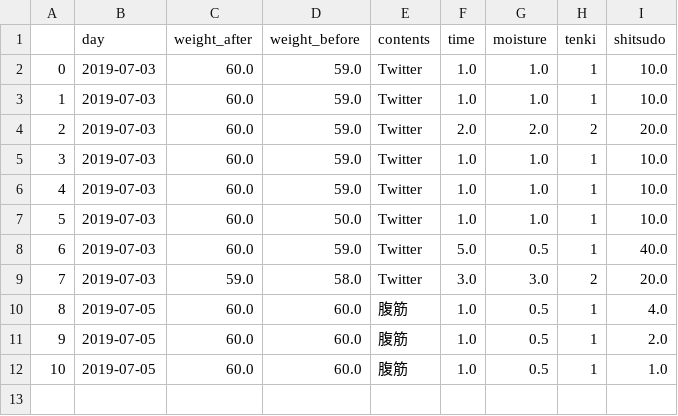
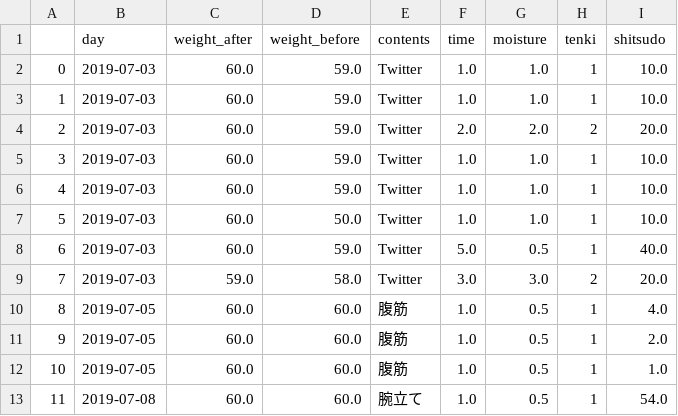
Before and after one commit to azm17/app0702, a CSV file: data_azumi.csv, drawn as a sheet.

```diff
--- a/data_azumi.csv
+++ b/data_azumi.csv
@@ -12 +12,2 @@
 10,2019-07-05,60.0,60.0,腹筋,1.0,0.5,1,1.0
+11,2019-07-08,60.0,60.0,腕立て,1.0,0.5,1,54.0
```
Also changed, not shown: user_list.csv, 5 other files.
